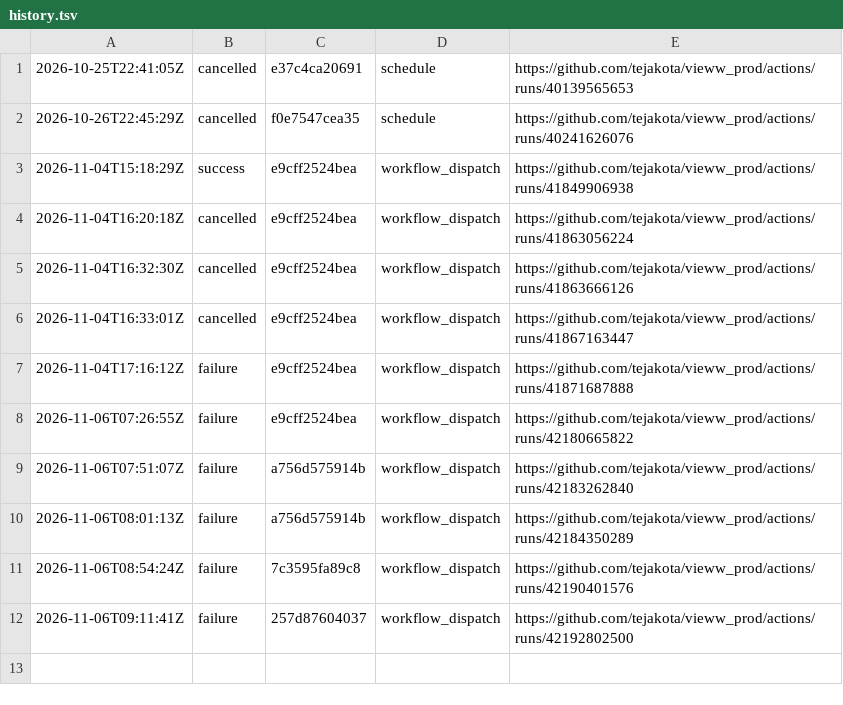
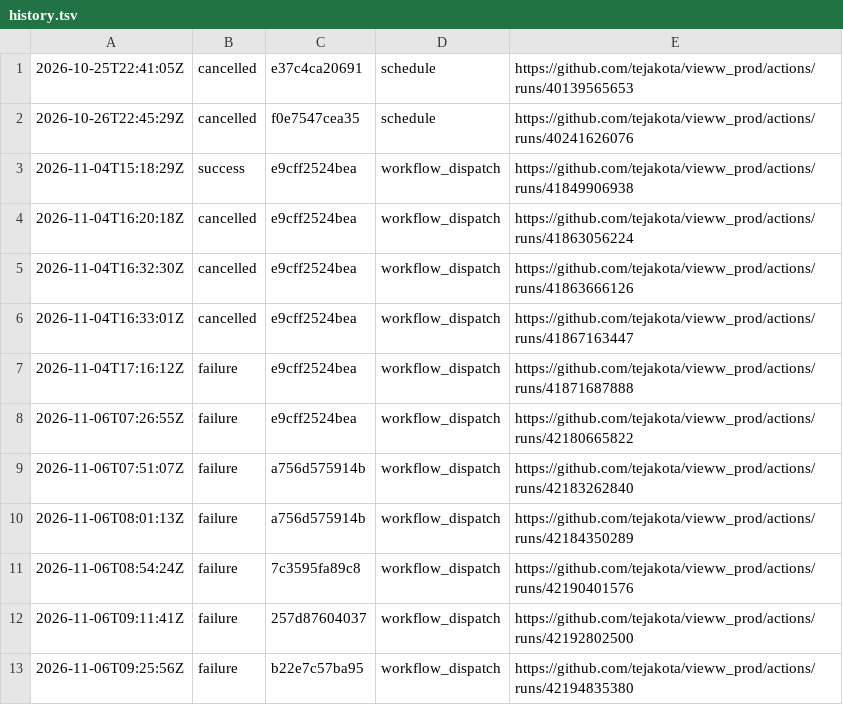
Before and after one commit to tejakota/vieww_prod, a TSV file: hardware-self-hosted-linux-and-windows/main/history.tsv, drawn as a sheet; the diff names each change by its address in the sheet, - before the commit and + after, or states it on an @@ line.

Commit message:
Hardware (self-hosted Linux and Windows) (main @ b22e7c57ba95): failure

```diff
--- a/hardware-self-hosted-linux-and-windows/main/history.tsv
+++ b/hardware-self-hosted-linux-and-windows/main/history.tsv
+row 13: 2026-11-06T09:25:56Z | failure | b22e7c57ba95 | workflow_dispatch | https://github.com/tejakota/vieww_prod/actions/runs/42194835380
```
Also changed, not shown: 8 other files.
